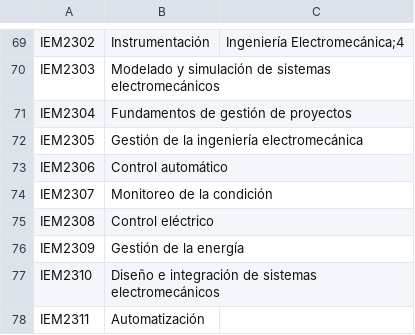
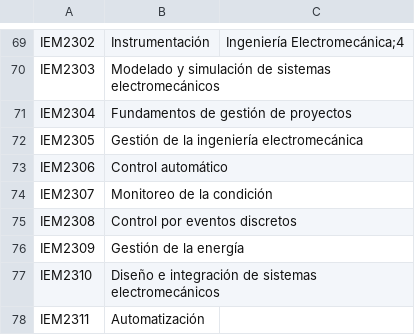
Before and after one commit to javilopsol/IEM_programas, a CSV file: cursos_IEM.csv, drawn as a sheet; only a part is shown, gaps mark what is left out.

```diff
--- a/cursos_IEM.csv
+++ b/cursos_IEM.csv
@@ -84,3 +84,3 @@ IEM2306,Control automático,
 IEM2307,Monitoreo de la condición,
-IEM2308,Control eléctrico,
+IEM2308,Control por eventos discretos,
 IEM2309,Gestión de la energía,
```
Also changed, not shown: datos_IEM.csv, descrip_obj_IEM.csv, 13 other files.
